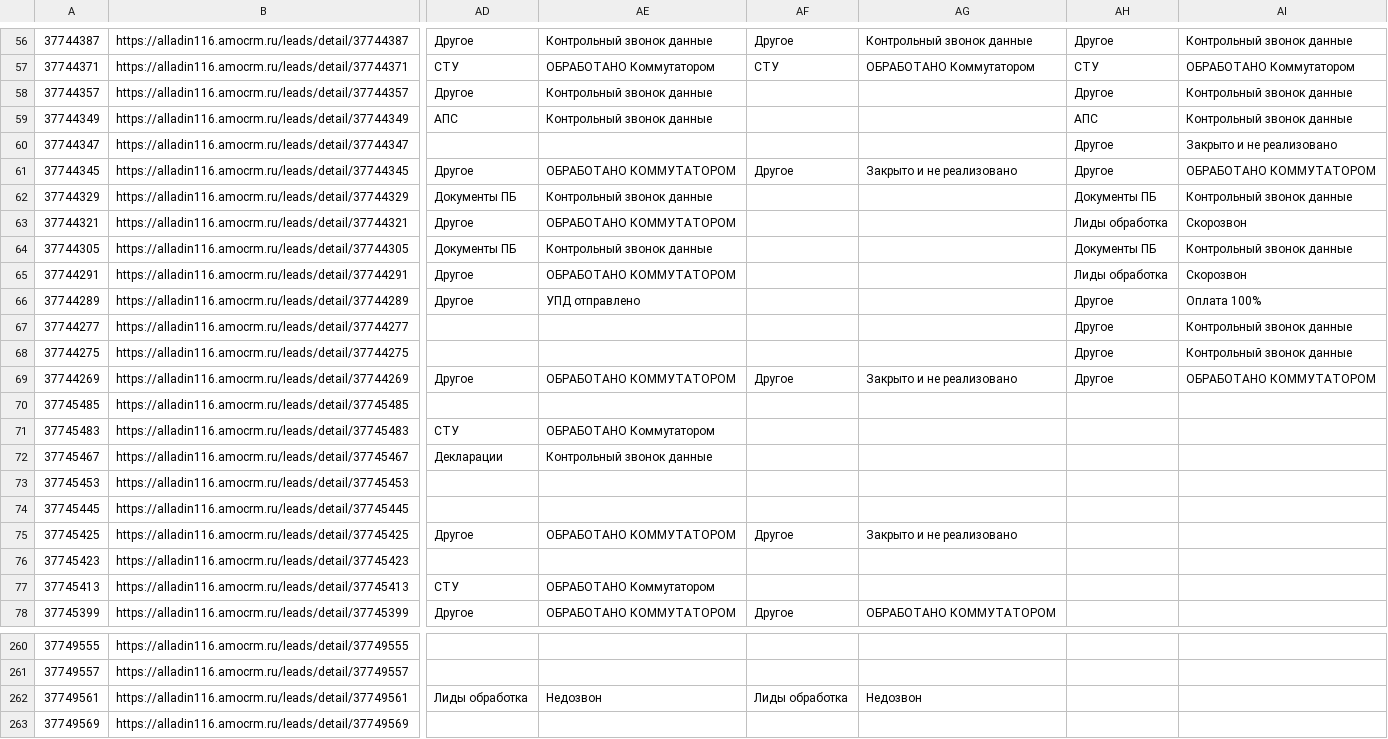
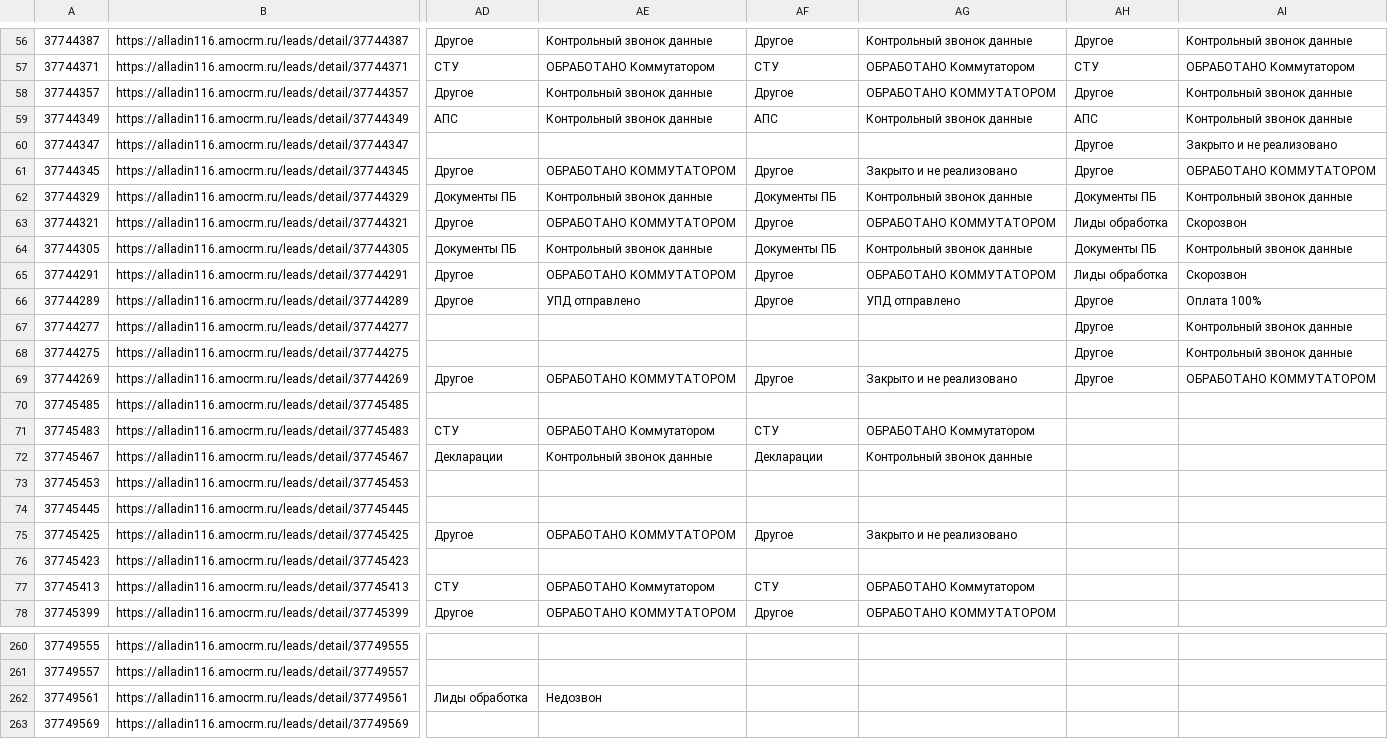
Before and after one commit to sovarovskiy/okk_orientir, a CSV file: conversia_tracking_pozharka.csv, drawn as a sheet; only a part is shown, gaps mark what is left out; the diff names each change by its address in the sheet, - before the commit and + after, or states it on an @@ line.

Commit message:
Update conversia tracking Пожарка: 2026-05-14 23:28:24

```diff
--- a/conversia_tracking_pozharka.csv
+++ b/conversia_tracking_pozharka.csv
-AF58: (empty)
+AF58: Другое
-AG58: (empty)
+AG58: ОБРАБОТАНО КОММУТАТОРОМ
-AF59: (empty)
+AF59: АПС
-AG59: (empty)
+AG59: Контрольный звонок данные
-AF62: (empty)
+AF62: Документы ПБ
-AG62: (empty)
+AG62: Контрольный звонок данные
-AF63: (empty)
+AF63: Другое
-AG63: (empty)
+AG63: ОБРАБОТАНО КОММУТАТОРОМ
-AF64: (empty)
+AF64: Документы ПБ
-AG64: (empty)
+AG64: Контрольный звонок данные
-AF65:AF66: (empty)
+AF65:AF66: Другое
-AG65: (empty)
+AG65: ОБРАБОТАНО КОММУТАТОРОМ
-AG66: (empty)
+AG66: УПД отправлено
-AF71: (empty)
+AF71: СТУ
-AG71: (empty)
+AG71: ОБРАБОТАНО Коммутатором
-AF72: (empty)
+AF72: Декларации
-AG72: (empty)
+AG72: Контрольный звонок данные
-AF77: (empty)
+AF77: СТУ
-AG77: (empty)
+AG77: ОБРАБОТАНО Коммутатором
-AF262: Лиды обработка
+AF262: (empty)
-AG262: Недозвон
+AG262: (empty)
```
